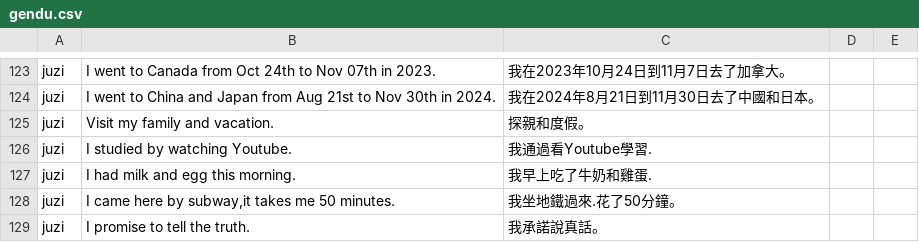
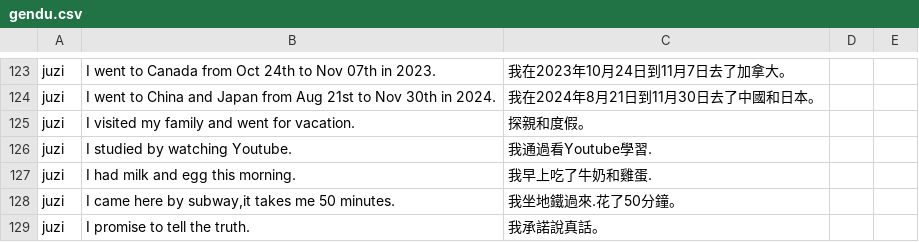
Before and after one commit to designer5525/vocabulary, a CSV file: gendu.csv, drawn as a sheet; only a part is shown, gaps mark what is left out.

Commit message:
Update gendu.csv

```diff
--- a/gendu.csv
+++ b/gendu.csv
@@ -124,3 +124,3 @@ juzi,"I went to Canada from Oct 24th to Nov 07th in 2023.","我在2023年10月24
 juzi,"I went to China and Japan from Aug 21st to Nov 30th in 2024.","我在2024年8月21日到11月30日去了中國和日本。"
-juzi,"Visit my family and vacation.","探親和度假。"
+juzi,"I visited my family and went for vacation.","探親和度假。"
 juzi,"I studied by watching Youtube.","我通過看Youtube學習."
```
